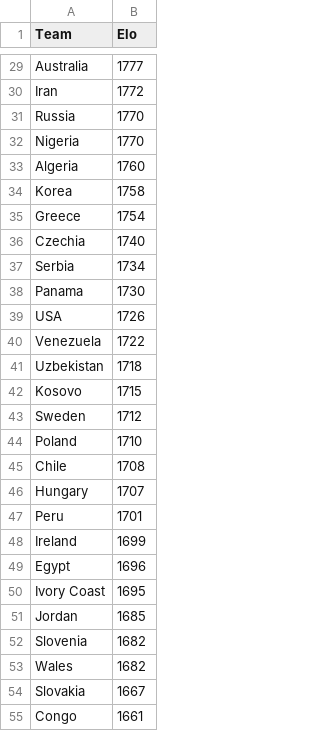
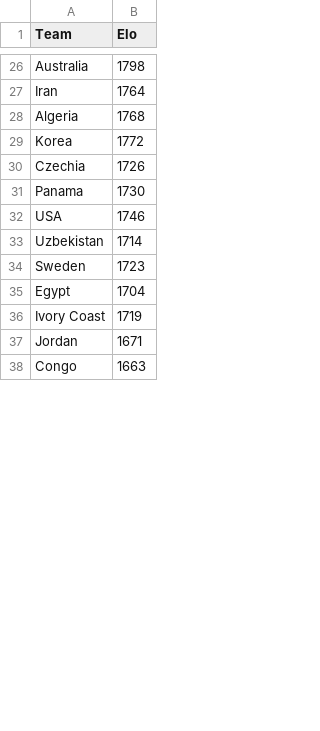
Before and after one commit to emrecemal/World-Cup-Simulator, a CSV file: elo.csv, drawn as a sheet; only a part is shown, gaps mark what is left out; removed rows and columns are numbered as before the commit, all else as after; the diff covers the shown part only; the diff names each change by its address in the sheet, - before the commit and + after, or states it on an @@ line.

```diff
--- a/elo.csv
+++ b/elo.csv
-B26 (Elo): 1777
+B26 (Elo): 1798
-B27 (Elo): 1772
+B27 (Elo): 1764
-row 31: Russia | 1770
-row 32: Nigeria | 1770
-B28 (Elo): 1760
+B28 (Elo): 1768
-B29 (Elo): 1758
+B29 (Elo): 1772
-row 35: Greece | 1754
-B30 (Elo): 1740
+B30 (Elo): 1726
-row 37: Serbia | 1734
-B32 (Elo): 1726
+B32 (Elo): 1746
-row 40: Venezuela | 1722
-B33 (Elo): 1718
+B33 (Elo): 1714
-row 42: Kosovo | 1715
-B34 (Elo): 1712
+B34 (Elo): 1723
-row 44: Poland | 1710
-row 45: Chile | 1708
-row 46: Hungary | 1707
-row 47: Peru | 1701
-row 48: Ireland | 1699
-B35 (Elo): 1696
+B35 (Elo): 1704
-B36 (Elo): 1695
+B36 (Elo): 1719
-B37 (Elo): 1685
+B37 (Elo): 1671
-row 52: Slovenia | 1682
-row 53: Wales | 1682
-row 54: Slovakia | 1667
-B38 (Elo): 1661
+B38 (Elo): 1663
```
Also changed, not shown: 38 removed rows and 34 edited cells elsewhere in this file.
